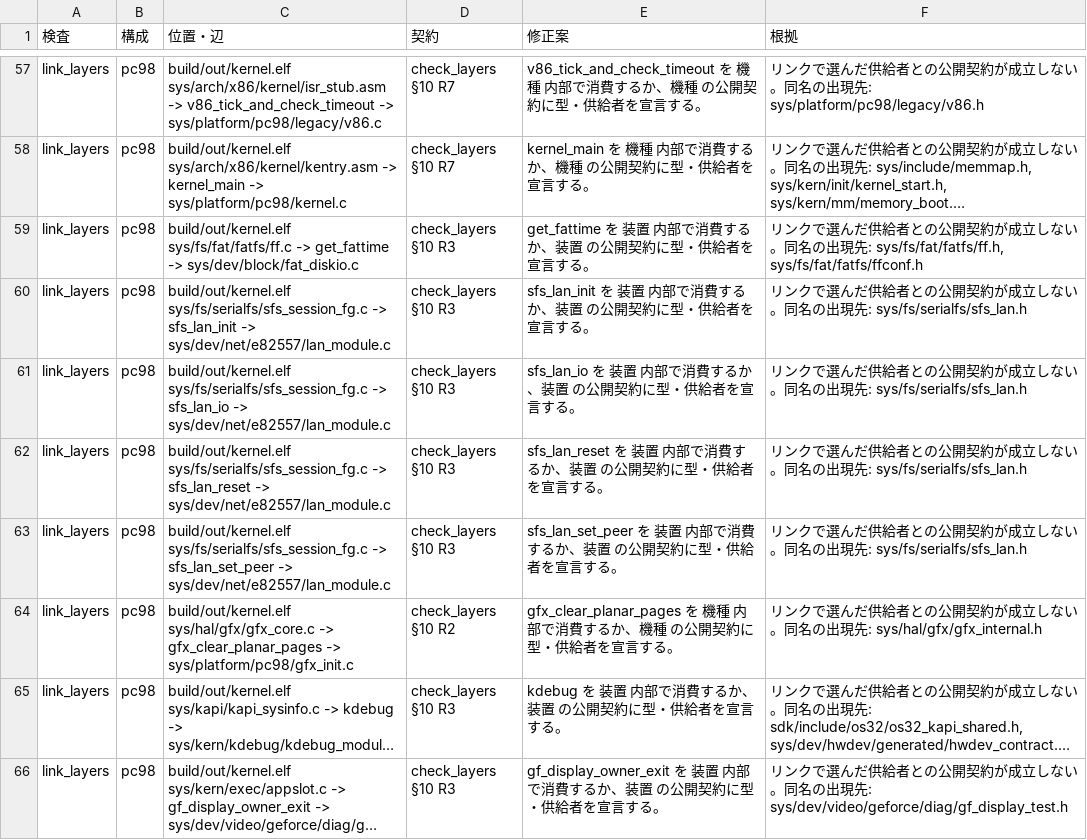
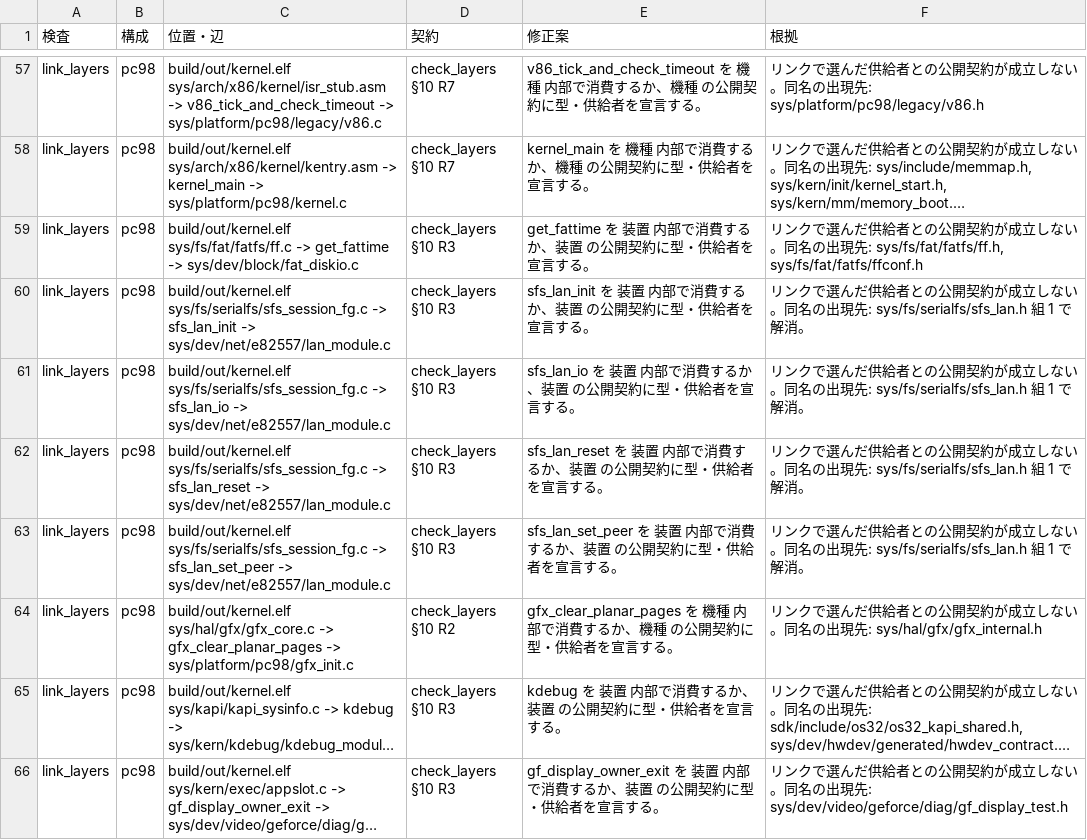
Before and after one commit to ske-studio/os32-v3, a TSV file: docs/tasks/restructure/data/p43_violations.tsv, drawn as a sheet; only a part is shown, gaps mark what is left out; long unchanged cells end in …; the diff covers the shown part only; the diff names each change by its address in the sheet, - before the commit and + after, or states it on an @@ line.

```diff
--- a/docs/tasks/restructure/data/p43_violations.tsv
+++ b/docs/tasks/restructure/data/p43_violations.tsv
-F60:F63 (根拠): …現先: sys/fs/serialfs/sfs_lan.h
+F60:F63 (根拠): …現先: sys/fs/serialfs/sfs_lan.h 組 1 で解消。
```
Also changed, not shown: 4 edited cells elsewhere in this file, 3 other files.
